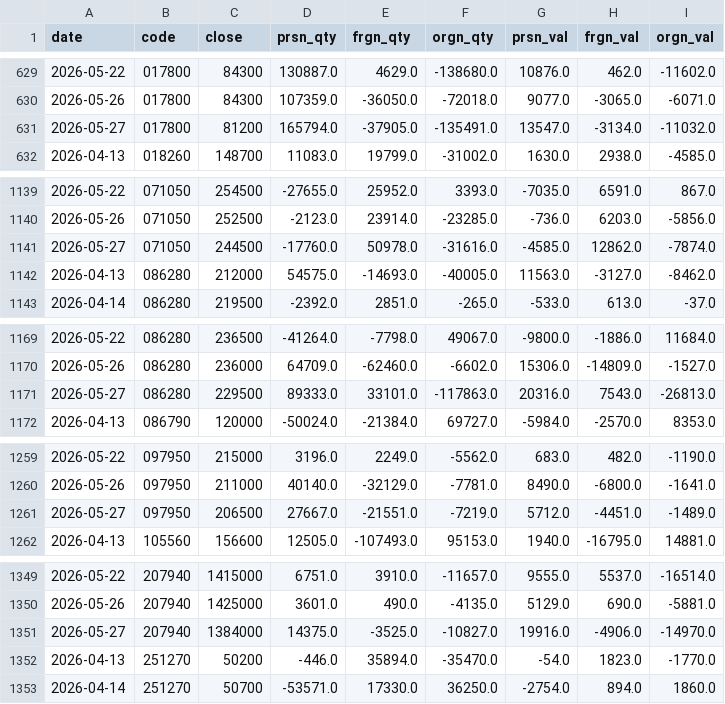
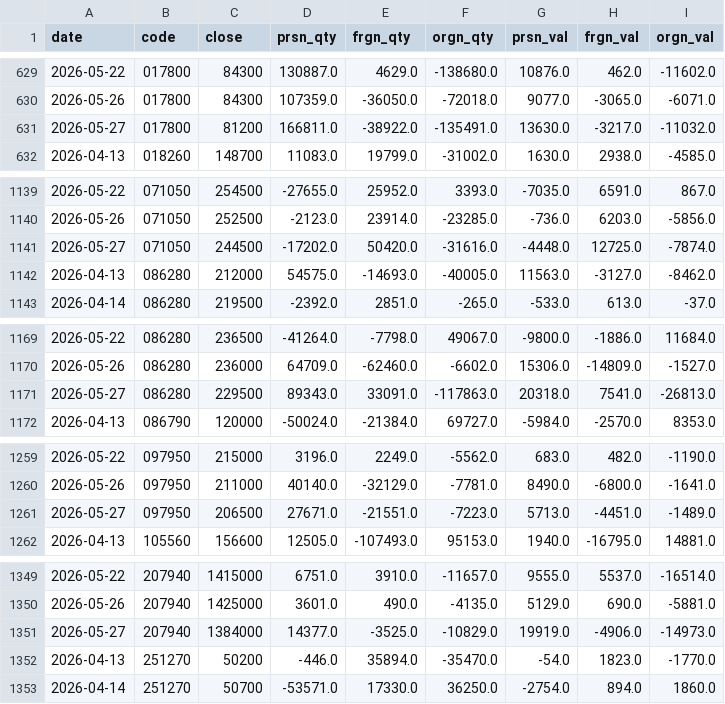
Before and after one commit to blackmoneytica-tech/stock_predictor, a CSV file: data/flow_history.csv, drawn as a sheet; only a part is shown, gaps mark what is left out; the diff covers the shown part only.

```diff
--- a/data/flow_history.csv
+++ b/data/flow_history.csv
@@ -630,3 +630,3 @@
 2026-05-26,017800,84300,107359.0,-36050.0,-72018.0,9077.0,-3065.0,-6071.0
-2026-05-27,017800,81200,165794.0,-37905.0,-135491.0,13547.0,-3134.0,-11032.0
+2026-05-27,017800,81200,166811.0,-38922.0,-135491.0,13630.0,-3217.0,-11032.0
 2026-04-13,018260,148700,11083.0,19799.0,-31002.0,1630.0,2938.0,-4585.0
@@ -1140,3 +1140,3 @@
 2026-05-26,071050,252500,-2123.0,23914.0,-23285.0,-736.0,6203.0,-5856.0
-2026-05-27,071050,244500,-17760.0,50978.0,-31616.0,-4585.0,12862.0,-7874.0
+2026-05-27,071050,244500,-17202.0,50420.0,-31616.0,-4448.0,12725.0,-7874.0
 2026-04-13,086280,212000,54575.0,-14693.0,-40005.0,11563.0,-3127.0,-8462.0
@@ -1170,3 +1170,3 @@
 2026-05-26,086280,236000,64709.0,-62460.0,-6602.0,15306.0,-14809.0,-1527.0
-2026-05-27,086280,229500,89333.0,33101.0,-117863.0,20316.0,7543.0,-26813.0
+2026-05-27,086280,229500,89343.0,33091.0,-117863.0,20318.0,7541.0,-26813.0
 2026-04-13,086790,120000,-50024.0,-21384.0,69727.0,-5984.0,-2570.0,8353.0
@@ -1260,3 +1260,3 @@
 2026-05-26,097950,211000,40140.0,-32129.0,-7781.0,8490.0,-6800.0,-1641.0
-2026-05-27,097950,206500,27667.0,-21551.0,-7219.0,5712.0,-4451.0,-1489.0
+2026-05-27,097950,206500,27671.0,-21551.0,-7223.0,5713.0,-4451.0,-1489.0
 2026-04-13,105560,156600,12505.0,-107493.0,95153.0,1940.0,-16795.0,14881.0
@@ -1350,3 +1350,3 @@
 2026-05-26,207940,1425000,3601.0,490.0,-4135.0,5129.0,690.0,-5881.0
-2026-05-27,207940,1384000,14375.0,-3525.0,-10827.0,19916.0,-4906.0,-14970.0
+2026-05-27,207940,1384000,14377.0,-3525.0,-10829.0,19919.0,-4906.0,-14973.0
 2026-04-13,251270,50200,-446.0,35894.0,-35470.0,-54.0,1823.0,-1770.0
```
Also changed, not shown: 29 edited cells elsewhere in this file, 3 other files.
